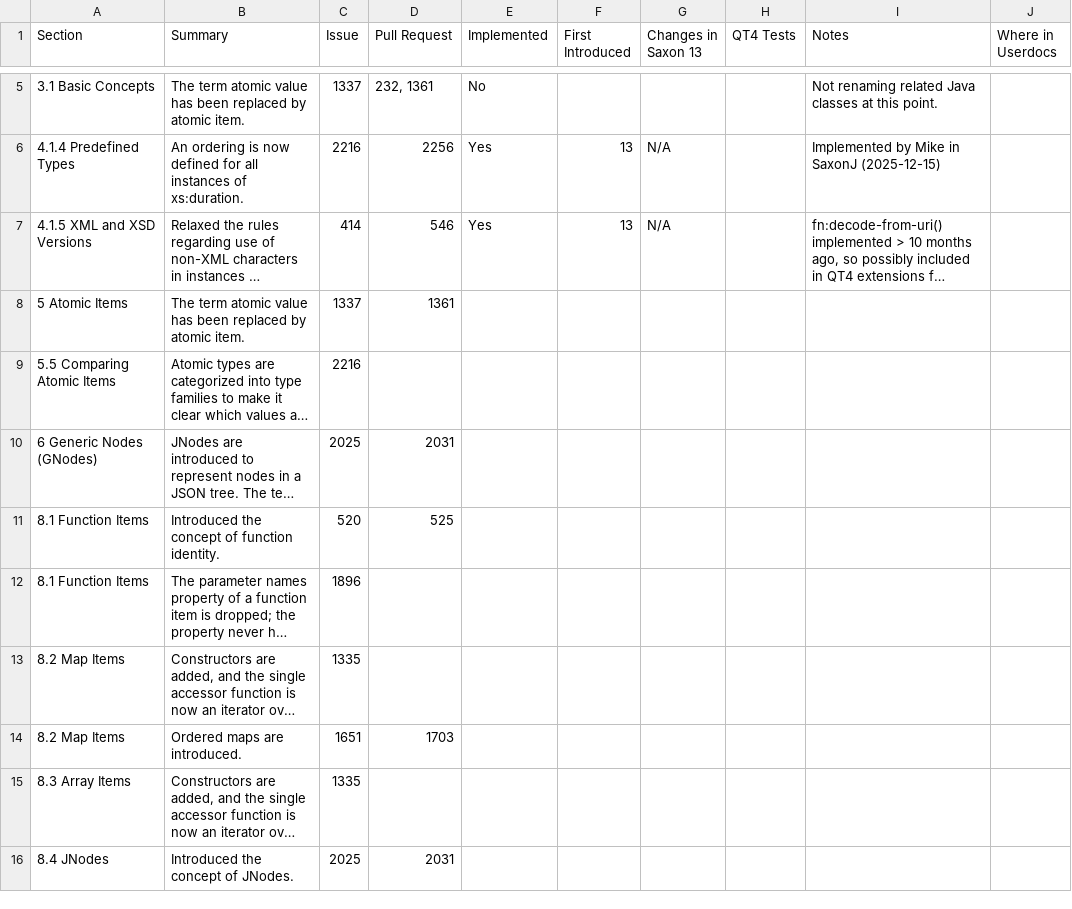
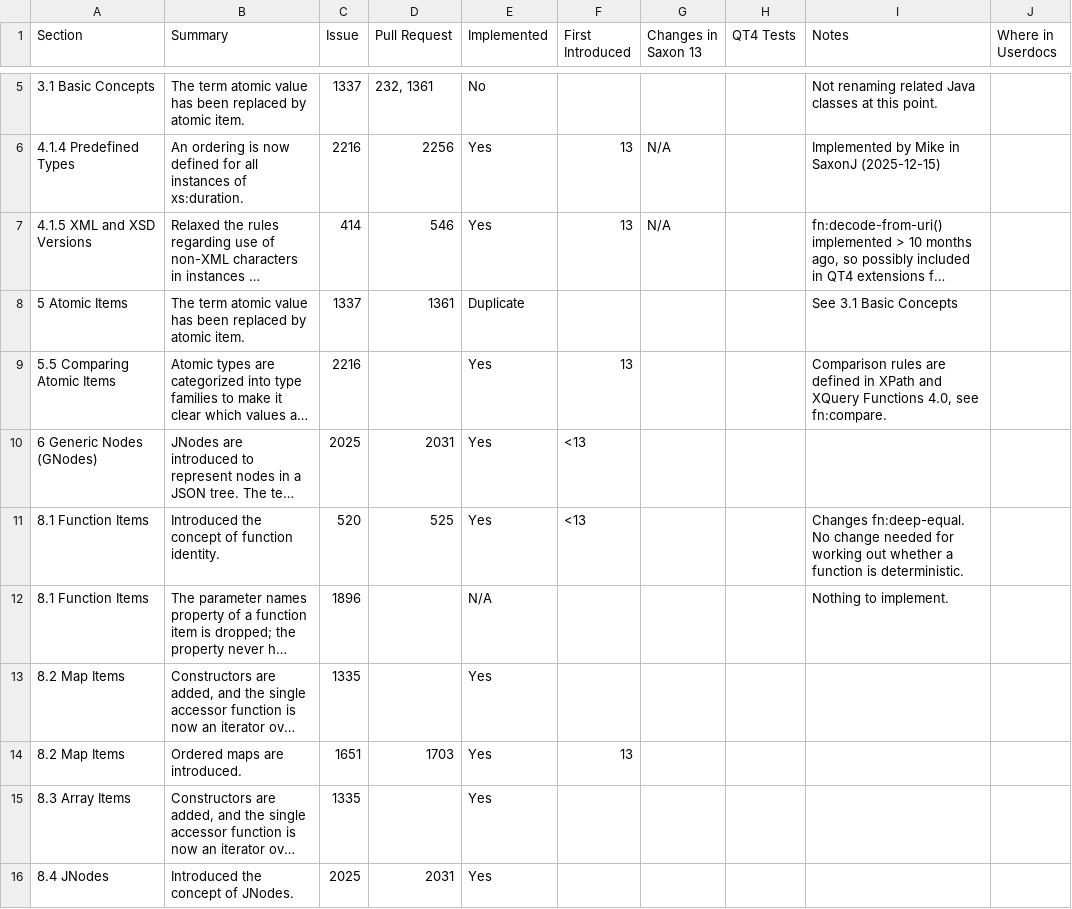
Before and after one commit to cartavelio/saxonmirrorhe, a CSV file: documentation/tools/qt4/data/2026-01-16/xpath-datamodel-40.202601161517.document-order.csv, drawn as a sheet; only a part is shown, gaps mark what is left out; long unchanged cells end in …; the diff names each change by its address in the sheet, - before the commit and + after, or states it on an @@ line.

Commit message:
Commit fe1dd2a0 Sheila 2026-01-28 02:42:16+00:00: Updates to XDM change tracker.

```diff
--- a/documentation/tools/qt4/data/2026-01-16/xpath-datamodel-40.202601161517.document-order.csv
+++ b/documentation/tools/qt4/data/2026-01-16/xpath-datamodel-40.202601161517.document-order.csv
-E8 (Implemented): (empty)
+E8 (Implemented): Duplicate
-I8 (Notes): (empty)
+I8 (Notes): See 3.1 Basic Concepts
-E9:E11 (Implemented): (empty)
+E9:E11 (Implemented): Yes
-F9 (First Introduced): (empty)
+F9 (First Introduced): 13
-I9 (Notes): (empty)
+I9 (Notes): Comparison rules are defined in XPath and XQuery Functions 4.0, see fn:compare.
-F10:F11 (First Introduced): (empty)
+F10:F11 (First Introduced): <13
-I11 (Notes): (empty)
+I11 (Notes): Changes fn:deep-equal. No change needed for working out whether a function is deterministic.
-E12 (Implemented): (empty)
+E12 (Implemented): N/A
-I12 (Notes): (empty)
+I12 (Notes): Nothing to implement.
-E13:E16 (Implemented): (empty)
+E13:E16 (Implemented): Yes
-F14 (First Introduced): (empty)
+F14 (First Introduced): 13
```
